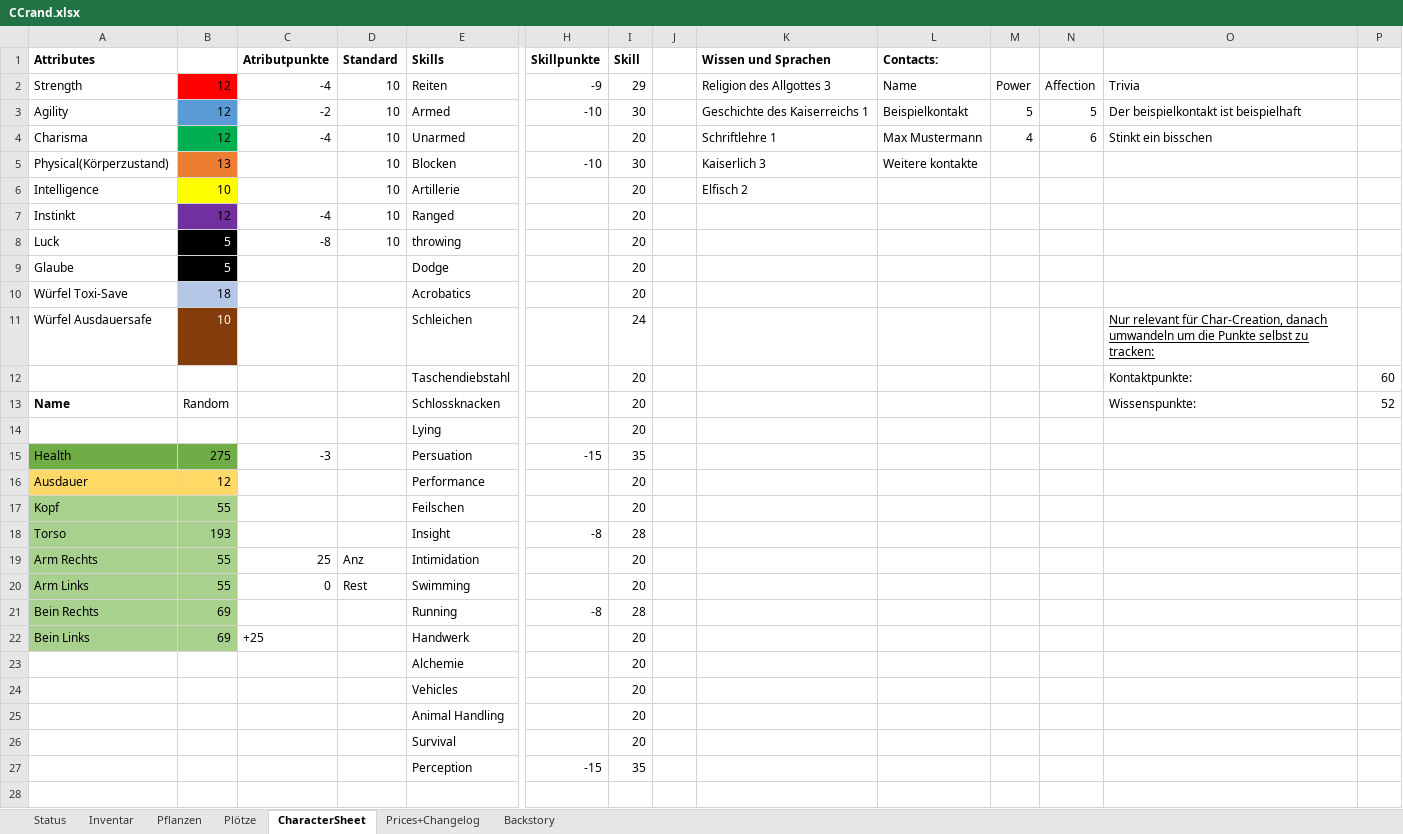
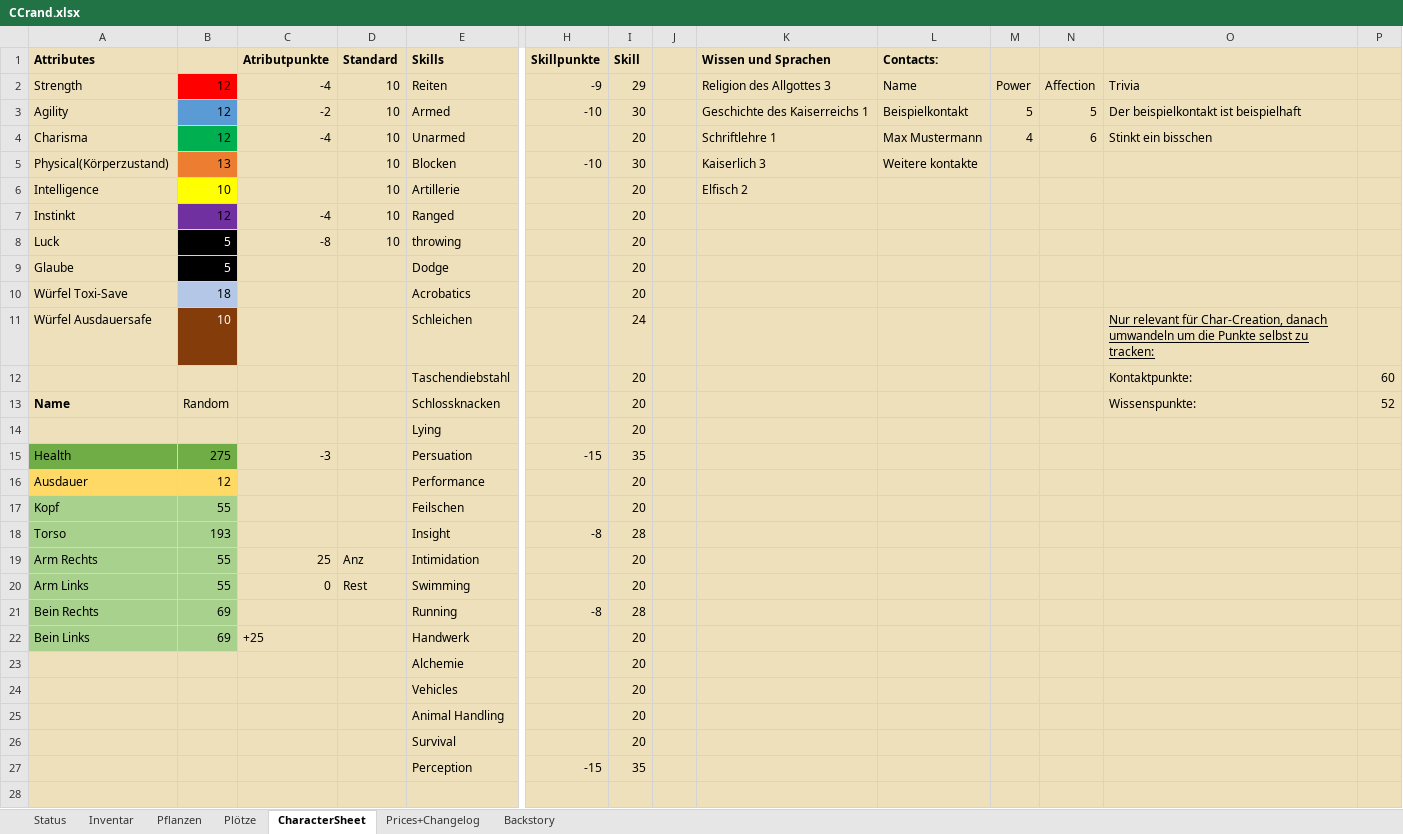
Before and after one commit to SValv/Orbis, an Excel workbook: DownloadContainer/CCrand.xlsx, sheet CharacterSheet, drawn as a sheet; only a part is shown, gaps mark what is left out; values as stored, in another font and other column widths than the file's, no borders; conditional formats not drawn; the diff covers the shown part only; the diff names each change by its address in the sheet, - before the commit and + after, or states it on an @@ line.

```diff
--- a/DownloadContainer/CCrand.xlsx (sheet CharacterSheet)
+++ b/DownloadContainer/CCrand.xlsx (sheet CharacterSheet)
-A1:P1 fill: none
+A1:P1 fill: #EEE0BA
-A2:A11 fill: none
+A2:A11 fill: #EEE0BA
-C2:E11 fill: none
+C2:E11 fill: #EEE0BA
-H2:P27 fill: none
+H2:P27 fill: #EEE0BA
-A12:E14 fill: none
+A12:E14 fill: #EEE0BA
-C15:E22 fill: none
+C15:E22 fill: #EEE0BA
-A23:E27 fill: none
+A23:E27 fill: #EEE0BA
-A28:P28 fill: none
+A28:P28 fill: #EEE0BA
```
Also changed, not shown: cell formats elsewhere in this sheet, sheet Pflanzen, sheet Prices+Changelog, sheet Plötze, sheet Inventar, sheet Status, formulas that keep their value, charts or pictures, docs/DownloadContainer/CCrand.xlsx, 2 other files.
